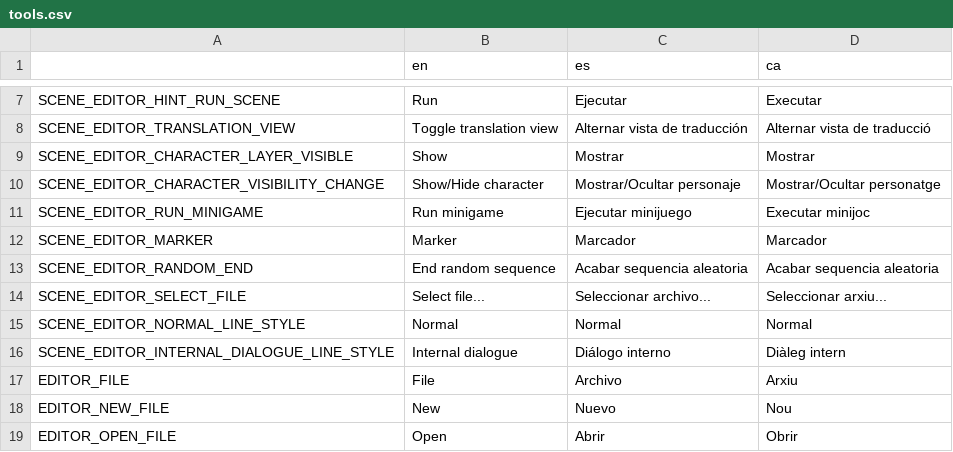
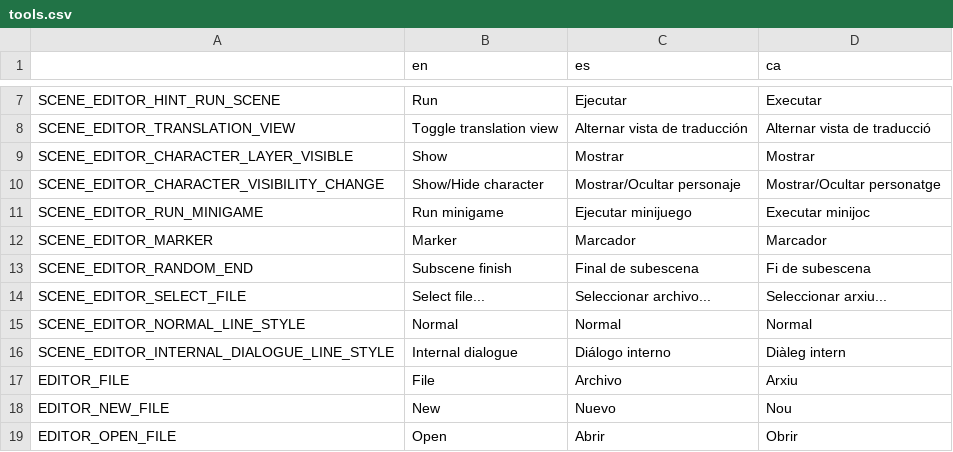
Before and after one commit to EIREXE/EIREXEMonogatari, a CSV file: system/translations/tools.csv, drawn as a sheet; only a part is shown, gaps mark what is left out.

```diff
--- a/system/translations/tools.csv
+++ b/system/translations/tools.csv
@@ -12,3 +12,3 @@ SCENE_EDITOR_RUN_MINIGAME,Run minigame,Ejecutar minijuego,Executar minijoc
 SCENE_EDITOR_MARKER,Marker,Marcador,Marcador
-SCENE_EDITOR_RANDOM_END,End random sequence,Acabar sequencia aleatoria,Acabar sequencia aleatoria
+SCENE_EDITOR_RANDOM_END,Subscene finish,Final de subescena,Fi de subescena
 SCENE_EDITOR_SELECT_FILE,Select file...,Seleccionar archivo...,Seleccionar arxiu...
```
Also changed, not shown: 11 other files.
